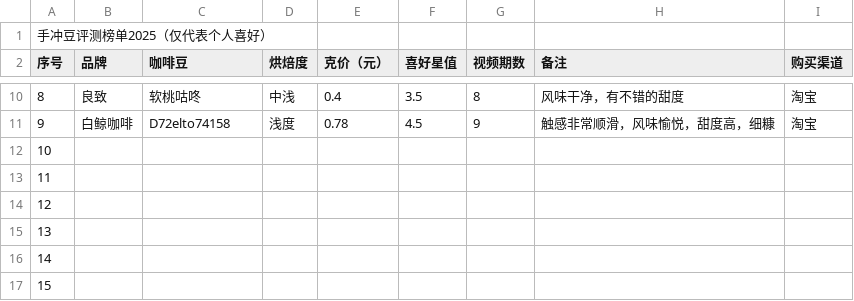
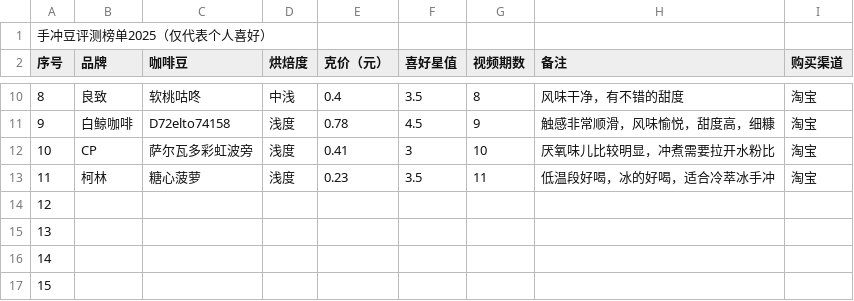
Before and after one commit to chuthree/brew-guide, a CSV file: public/data/filter-beans.csv, drawn as a sheet; only a part is shown, gaps mark what is left out; removed rows and columns are numbered as before the commit, all else as after; the diff names each change by its address in the sheet, - before the commit and + after, or states it on an @@ line.

```diff
--- a/public/data/filter-beans.csv
+++ b/public/data/filter-beans.csv
-row 12: 10
-row 13: 11
+row 12: 10 | CP | 萨尔瓦多彩虹波旁 | 浅度 | 0.41 | 3 | 10 | 厌氧味儿比较明显，冲煮需要拉开水粉比 | 淘宝
+row 13: 11 | 柯林 | 糖心菠萝 | 浅度 | 0.23 | 3.5 | 11 | 低温段好喝，冰的好喝，适合冷萃冰手冲 | 淘宝
```
Also changed, not shown: public/data/espresso-beans.csv, 2 other files.
